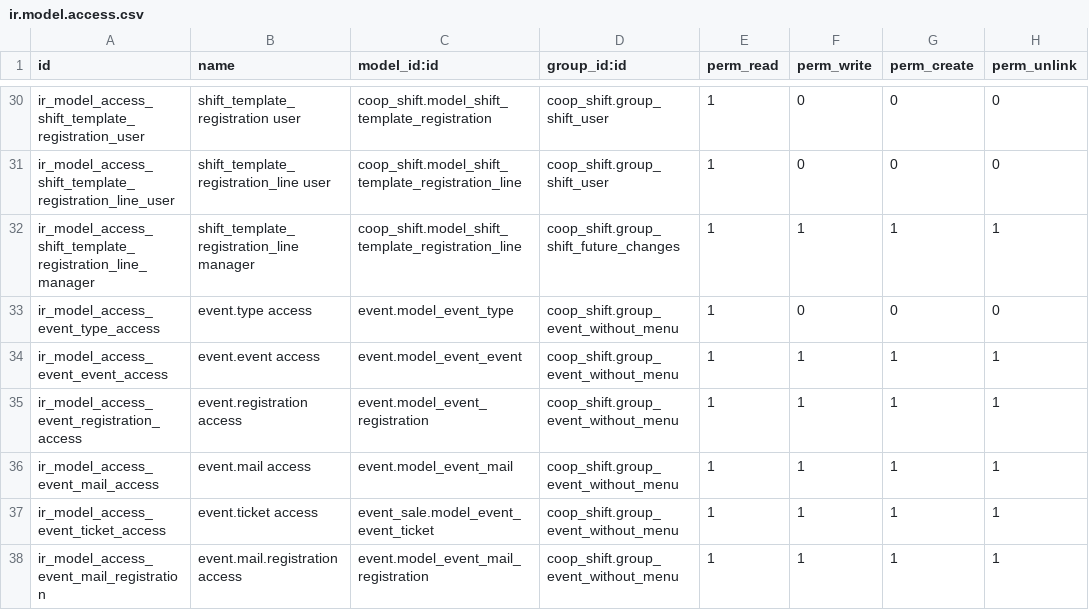
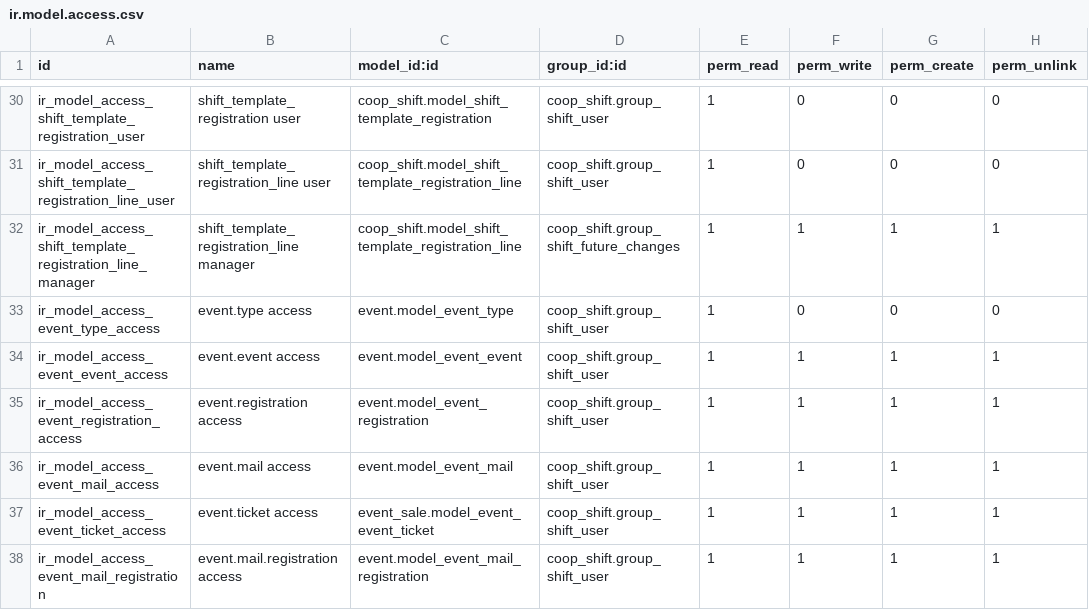
Before and after one commit to AwesomeFoodCoops/odoo-production, a CSV file: coop_shift/security/ir.model.access.csv, drawn as a sheet; only a part is shown, gaps mark what is left out.

Commit message:
[REM] event_without_menu: useless group

```diff
--- a/coop_shift/security/ir.model.access.csv
+++ b/coop_shift/security/ir.model.access.csv
@@ -32,7 +32,7 @@ ir_model_access_shift_template_registration_line_user,shift_template_registratio
 ir_model_access_shift_template_registration_line_manager,shift_template_registration_line manager,coop_shift.model_shift_template_registration_line,coop_shift.group_shift_future_changes,1,1,1,1
-ir_model_access_event_type_access,event.type access,event.model_event_type,coop_shift.group_event_without_menu,1,0,0,0
-ir_model_access_event_event_access,event.event access,event.model_event_event,coop_shift.group_event_without_menu,1,1,1,1
-ir_model_access_event_registration_access,event.registration access,event.model_event_registration,coop_shift.group_event_without_menu,1,1,1,1
-ir_model_access_event_mail_access,event.mail access,event.model_event_mail,coop_shift.group_event_without_menu,1,1,1,1
-ir_model_access_event_ticket_access,event.ticket access,event_sale.model_event_event_ticket,coop_shift.group_event_without_menu,1,1,1,1
-ir_model_access_event_mail_registration,event.mail.registration access,event.model_event_mail_registration,coop_shift.group_event_without_menu,1,1,1,1
+ir_model_access_event_type_access,event.type access,event.model_event_type,coop_shift.group_shift_user,1,0,0,0
+ir_model_access_event_event_access,event.event access,event.model_event_event,coop_shift.group_shift_user,1,1,1,1
+ir_model_access_event_registration_access,event.registration access,event.model_event_registration,coop_shift.group_shift_user,1,1,1,1
+ir_model_access_event_mail_access,event.mail access,event.model_event_mail,coop_shift.group_shift_user,1,1,1,1
+ir_model_access_event_ticket_access,event.ticket access,event_sale.model_event_event_ticket,coop_shift.group_shift_user,1,1,1,1
+ir_model_access_event_mail_registration,event.mail.registration access,event.model_event_mail_registration,coop_shift.group_shift_user,1,1,1,1
```
Also changed, not shown: 2 other files.
